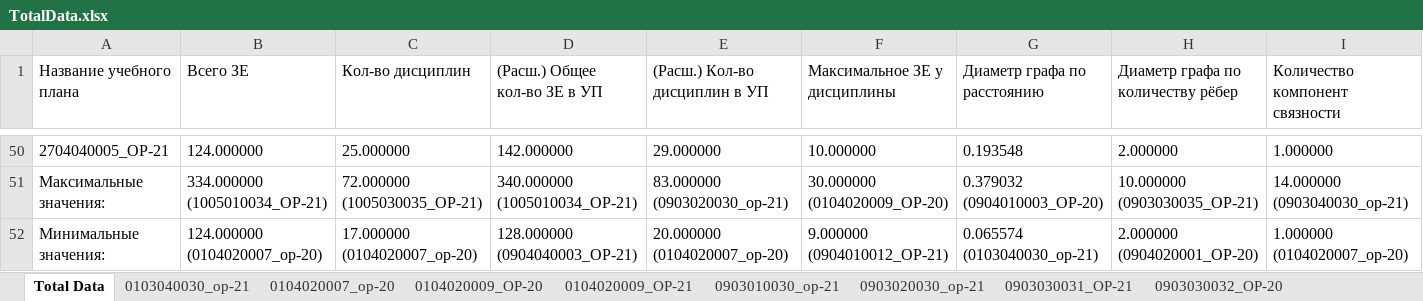
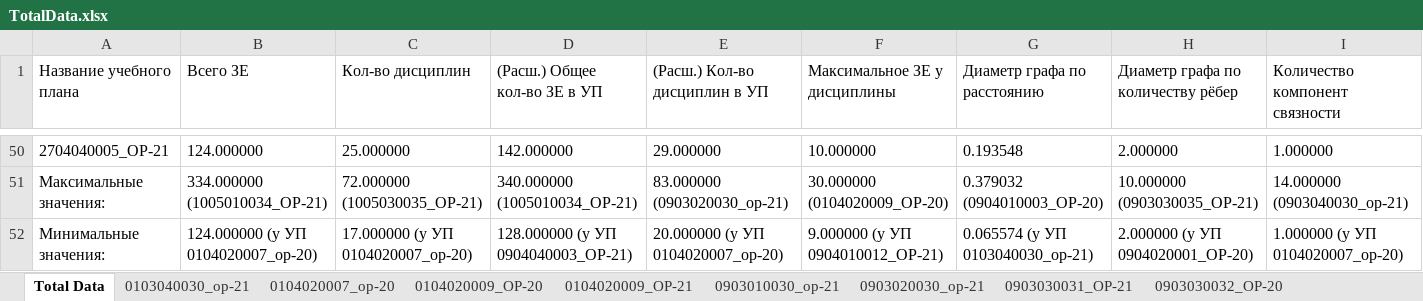
Before and after one commit to ekhalturin-ki15/SPA-SFU2, an Excel workbook: result/grad/TotalData.xlsx, sheet Total Data, drawn as a sheet; only a part is shown, gaps mark what is left out; values as stored, in another font and other column widths than the file's, no borders; the diff covers the shown part only; the diff names each change by its address in the sheet, - before the commit and + after, or states it on an @@ line.

```diff
--- a/result/grad/TotalData.xlsx (sheet Total Data)
+++ b/result/grad/TotalData.xlsx (sheet Total Data)
-B52 (Всего ЗЕ): 124.000000 (0104020007_op-20)
+B52 (Всего ЗЕ): 124.000000 (у УП 0104020007_op-20)
-C52 (Кол-во дисциплин): 17.000000 (0104020007_op-20)
+C52 (Кол-во дисциплин): 17.000000 (у УП 0104020007_op-20)
-D52 ((Расш.) Общее кол-во ЗЕ в УП): 128.000000 (0904040003_OP-21)
+D52 ((Расш.) Общее кол-во ЗЕ в УП): 128.000000 (у УП 0904040003_OP-21)
-E52 ((Расш.) Кол-во дисциплин в УП): 20.000000 (0104020007_op-20)
+E52 ((Расш.) Кол-во дисциплин в УП): 20.000000 (у УП 0104020007_op-20)
-F52 (Максимальное ЗЕ у дисциплины): 9.000000 (0904010012_OP-21)
+F52 (Максимальное ЗЕ у дисциплины): 9.000000 (у УП 0904010012_OP-21)
-G52 (Диаметр графа по расстоянию): 0.065574 (0103040030_op-21)
+G52 (Диаметр графа по расстоянию): 0.065574 (у УП 0103040030_op-21)
-H52: 2.000000 (0904020001_OP-20)
+H52: 2.000000 (у УП 0904020001_OP-20)
-I52 (Количество компонент связности): 1.000000 (0104020007_op-20)
+I52 (Количество компонент связности): 1.000000 (у УП 0104020007_op-20)
```
Also changed, not shown: 9 edited cells elsewhere in this sheet, config.xlsx, 4 other files.
